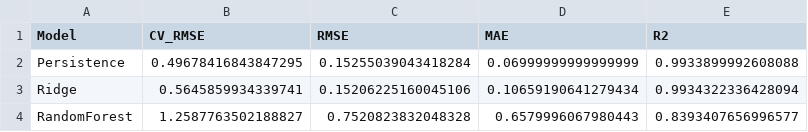
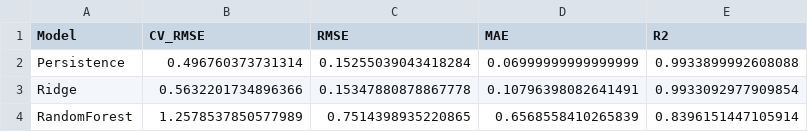
Before and after one commit to ageefox/effr-forecasting-ml, a CSV file: reports/metrics.csv, drawn as a sheet.

```diff
--- a/reports/metrics.csv
+++ b/reports/metrics.csv
@@ -1,4 +1,4 @@
 Model,CV_RMSE,RMSE,MAE,R2
-Persistence,0.49678416843847295,0.15255039043418284,0.06999999999999999,0.9933899992608088
-Ridge,0.5645859934339741,0.15206225160045106,0.10659190641279434,0.9934322336428094
-RandomForest,1.2587763502188827,0.7520823832048328,0.6579996067980443,0.8393407656996577
+Persistence,0.496760373731314,0.15255039043418284,0.06999999999999999,0.9933899992608088
+Ridge,0.5632201734896366,0.15347880878867778,0.10796398082641491,0.9933092977909854
+RandomForest,1.2578537850577989,0.7514398935220865,0.6568558410265839,0.8396151447105914
```
Also changed, not shown: reports/feature_importance.csv, reports/predictions.csv, 5 other files.
